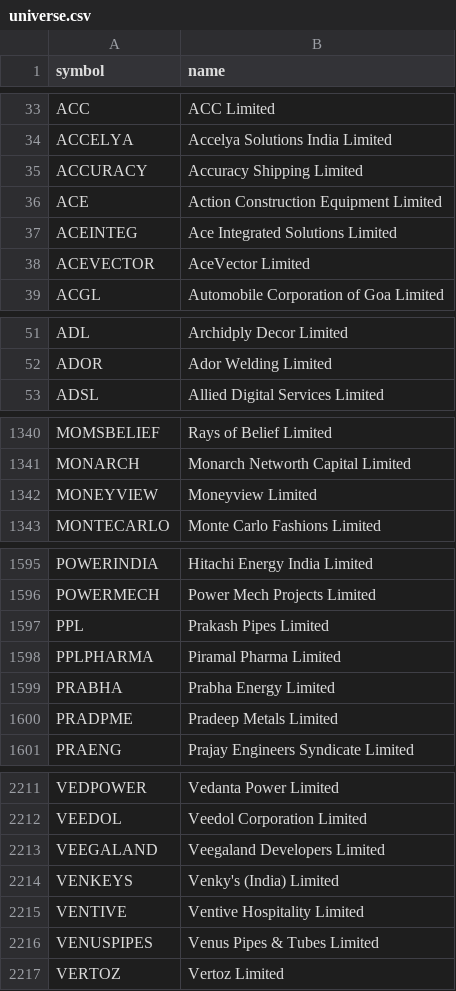
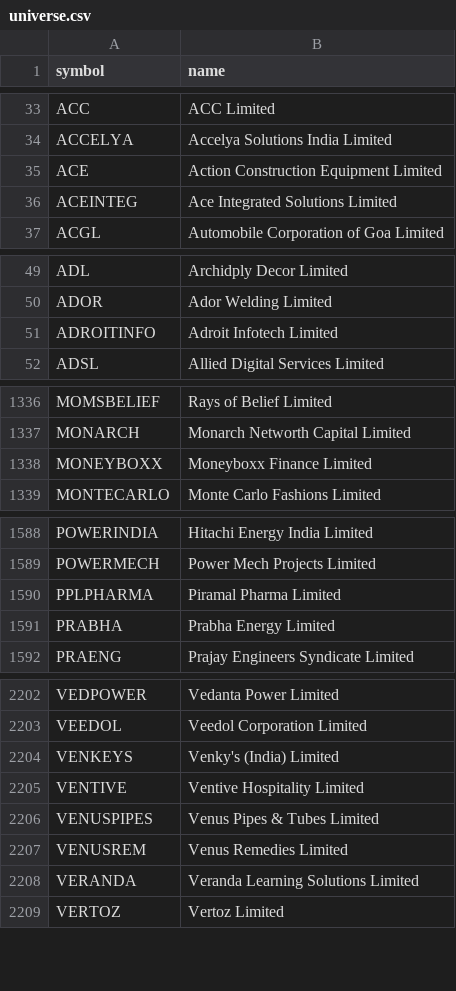
Before and after one commit to shisharay2468-sys/MOMENTUM-PF-ADVANCED, a CSV file: momentum-v2/universe.csv, drawn as a sheet; only a part is shown, gaps mark what is left out; the diff covers the shown part only.

```diff
--- a/momentum-v2/universe.csv
+++ b/momentum-v2/universe.csv
@@ -34,6 +34,4 @@ ACC,ACC Limited
 ACCELYA,Accelya Solutions India Limited
-ACCURACY,Accuracy Shipping Limited
 ACE,Action Construction Equipment Limited
 ACEINTEG,Ace Integrated Solutions Limited
-ACEVECTOR,AceVector Limited
 ACGL,Automobile Corporation of Goa Limited
@@ -52,2 +50,3 @@ ADL,Archidply Decor Limited
 ADOR,Ador Welding Limited
+ADROITINFO,Adroit Infotech Limited
 ADSL,Allied Digital Services Limited
@@ -1341,3 +1337,3 @@ MOMSBELIEF,Rays of Belief Limited
 MONARCH,Monarch Networth Capital Limited
-MONEYVIEW,Moneyview Limited
+MONEYBOXX,Moneyboxx Finance Limited
 MONTECARLO,Monte Carlo Fashions Limited
@@ -1596,6 +1589,4 @@ POWERINDIA,Hitachi Energy India Limited
 POWERMECH,Power Mech Projects Limited
-PPL,Prakash Pipes Limited
 PPLPHARMA,Piramal Pharma Limited
 PRABHA,Prabha Energy Limited
-PRADPME,Pradeep Metals Limited
 PRAENG,Prajay Engineers Syndicate Limited
@@ -2212,3 +2203,2 @@ VEDPOWER,Vedanta Power Limited
 VEEDOL,Veedol Corporation Limited
-VEEGALAND,Veegaland Developers Limited
 VENKEYS,Venky's (India) Limited
@@ -2216,2 +2206,4 @@ VENTIVE,Ventive Hospitality Limited
 VENUSPIPES,Venus Pipes & Tubes Limited
+VENUSREM,Venus Remedies Limited
+VERANDA,Veranda Learning Solutions Limited
 VERTOZ,Vertoz Limited
```
Also changed, not shown: 20 added rows and 25 removed rows elsewhere in this file, 5 other files.
